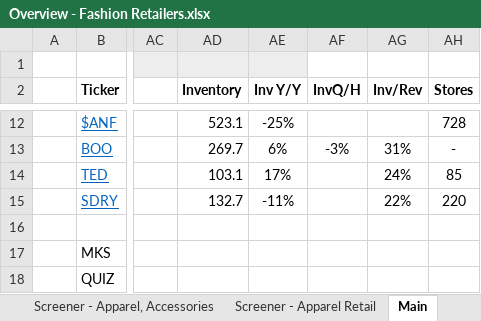
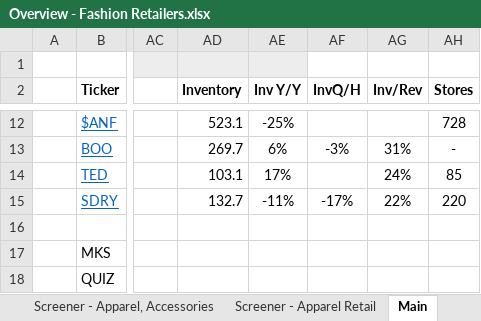
Before and after one commit to Charlie-Hill/Financial-Models, an Excel workbook: Overview - Fashion Retailers.xlsx, sheet Main, drawn as a sheet; only a part is shown, gaps mark what is left out; values as stored, in another font and other column widths than the file's, no borders; the diff names each change by its address in the sheet, - before the commit and + after, or states it on an @@ line.

Commit message:
Small updates to £SDRY model & fashion retailers overview

```diff
--- a/Overview - Fashion Retailers.xlsx (sheet Main)
+++ b/Overview - Fashion Retailers.xlsx (sheet Main)
-AF15 (InvQ/H): (empty)
+AF15 (InvQ/H): -17%
```
